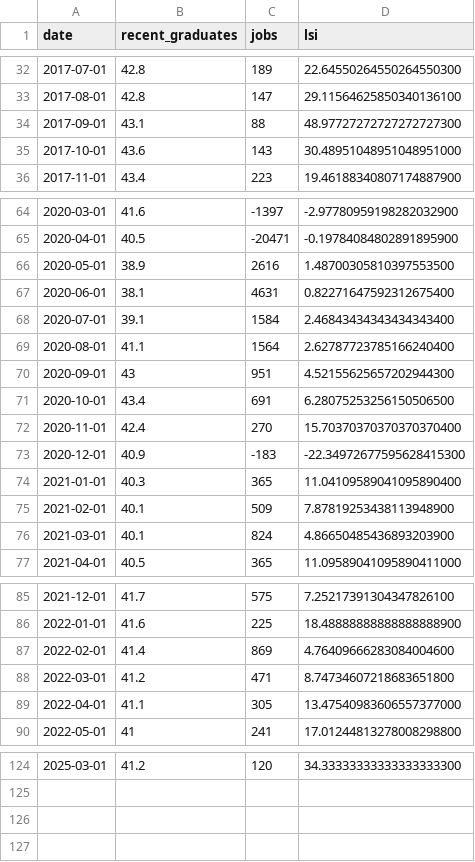
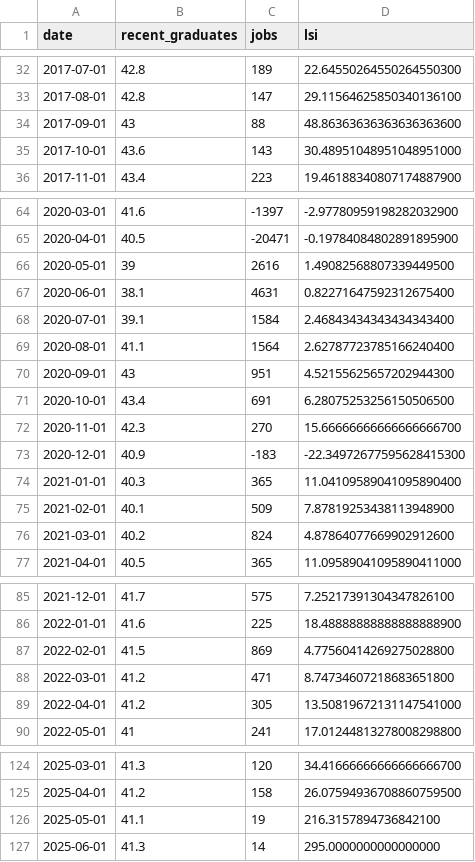
Before and after one commit to nebcode/Undergraduate_unemployment, a CSV file: final_tables/LSI.csv, drawn as a sheet; only a part is shown, gaps mark what is left out; the diff covers the shown part only.

```diff
--- a/final_tables/LSI.csv
+++ b/final_tables/LSI.csv
@@ -33,3 +33,3 @@ date,recent_graduates,jobs,lsi
 2017-08-01,42.8,147,29.11564625850340136100
-2017-09-01,43.1,88,48.97727272727272727300
+2017-09-01,43,88,48.86363636363636363600
 2017-10-01,43.6,143,30.48951048951048951000
@@ -65,3 +65,3 @@ date,recent_graduates,jobs,lsi
 2020-04-01,40.5,-20471,-0.19784084802891895900
-2020-05-01,38.9,2616,1.48700305810397553500
+2020-05-01,39,2616,1.49082568807339449500
 2020-06-01,38.1,4631,0.82271647592312675400
@@ -71,3 +71,3 @@ date,recent_graduates,jobs,lsi
 2020-10-01,43.4,691,6.28075253256150506500
-2020-11-01,42.4,270,15.70370370370370370400
+2020-11-01,42.3,270,15.66666666666666666700
 2020-12-01,40.9,-183,-22.34972677595628415300
@@ -75,3 +75,3 @@ date,recent_graduates,jobs,lsi
 2021-02-01,40.1,509,7.87819253438113948900
-2021-03-01,40.1,824,4.86650485436893203900
+2021-03-01,40.2,824,4.87864077669902912600
 2021-04-01,40.5,365,11.09589041095890411000
@@ -86,5 +86,5 @@ date,recent_graduates,jobs,lsi
 2022-01-01,41.6,225,18.48888888888888888900
-2022-02-01,41.4,869,4.76409666283084004600
+2022-02-01,41.5,869,4.77560414269275028800
 2022-03-01,41.2,471,8.74734607218683651800
-2022-04-01,41.1,305,13.47540983606557377000
+2022-04-01,41.2,305,13.50819672131147541000
 2022-05-01,41,241,17.01244813278008298800
@@ -124 +124,4 @@ date,recent_graduates,jobs,lsi
-2025-03-01,41.2,120,34.33333333333333333300
+2025-03-01,41.3,120,34.41666666666666666700
+2025-04-01,41.2,158,26.07594936708860759500
+2025-05-01,41.1,19,216.3157894736842100
+2025-06-01,41.3,14,295.0000000000000000
```
Also changed, not shown: 1 moved row and 32 edited cells elsewhere in this file, final_tables/demand.csv, 2 other files.
